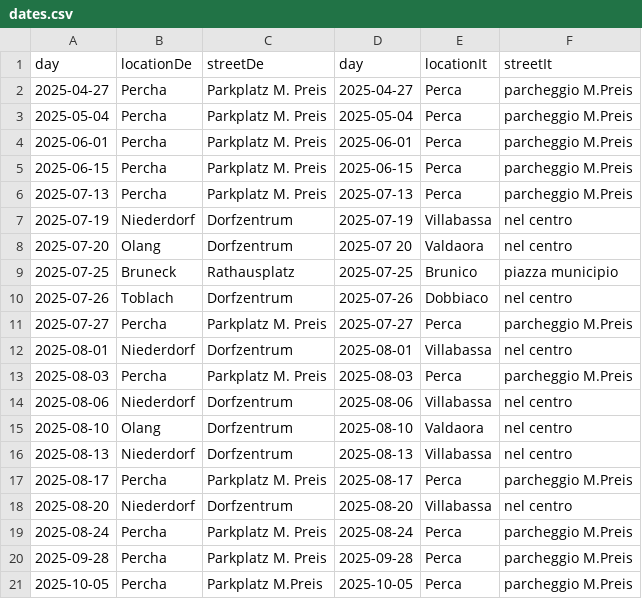
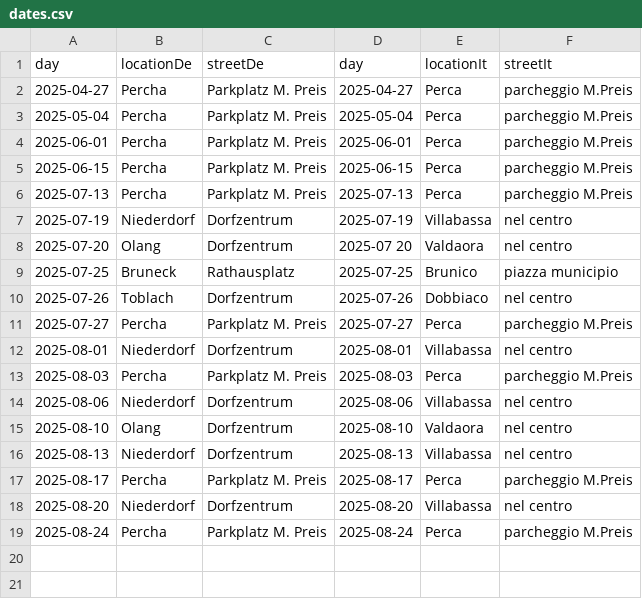
Before and after one commit to Pustertaler-Flohmarktfreunde/pustertaler-flohmarktfreunde.it, a CSV file: src/assets/dates.csv, drawn as a sheet; the diff names each change by its address in the sheet, - before the commit and + after, or states it on an @@ line.

Commit message:
Update dates.csv

```diff
--- a/src/assets/dates.csv
+++ b/src/assets/dates.csv
-row 20: 2025-09-28 | Percha | Parkplatz M. Preis | 2025-09-28 | Perca | parcheggio M.Preis
-row 21: 2025-10-05 | Percha | Parkplatz M.Preis | 2025-10-05 | Perca | parcheggio M.Preis
```
